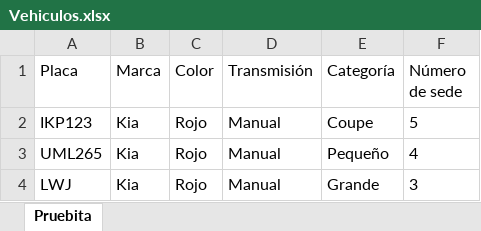
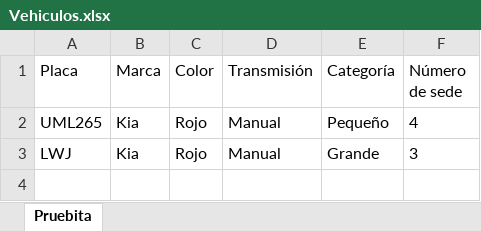
Before and after one commit to JuanGord7/Proyecto3-Entrega2, an Excel workbook: Vehiculos.xlsx, sheet Pruebita, drawn as a sheet; values as stored, in another font and other column widths than the file's, no borders; the diff names each change by its address in the sheet, - before the commit and + after, or states it on an @@ line.

```diff
--- a/Vehiculos.xlsx (sheet Pruebita)
+++ b/Vehiculos.xlsx (sheet Pruebita)
-row 2: IKP123 | Kia | Rojo | Manual | Coupe | 5
```
Also changed, not shown: 4 other files.
